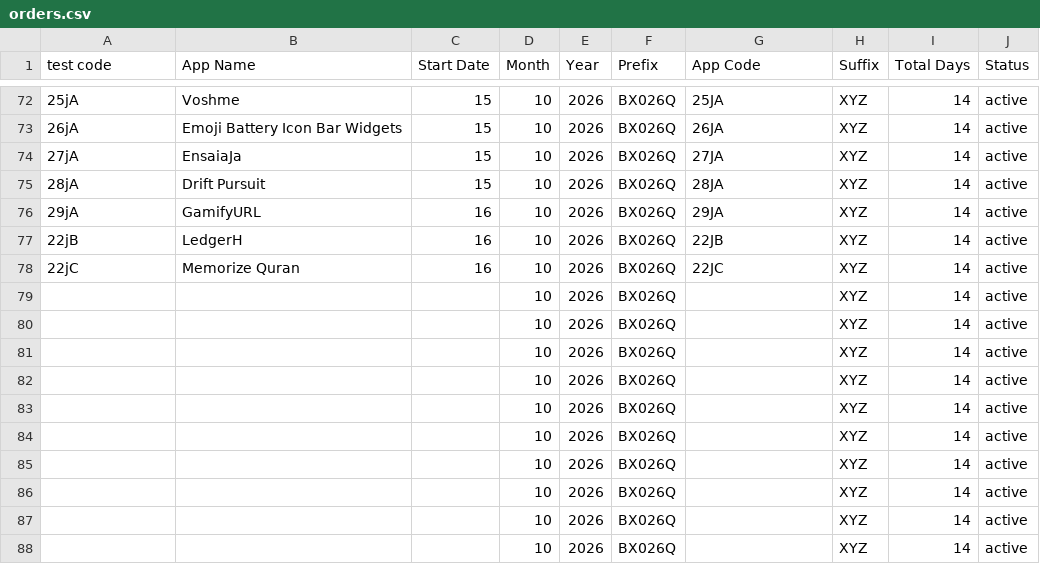
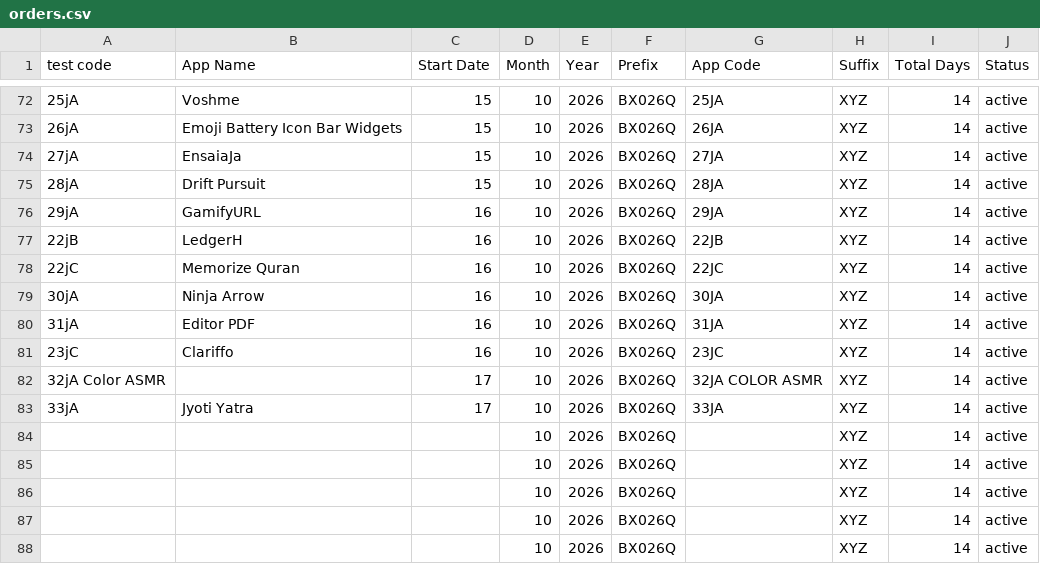
Before and after one commit to weapptesters-design/Tryoldweb, a CSV file: orders.csv, drawn as a sheet; only a part is shown, gaps mark what is left out.

```diff
--- a/orders.csv
+++ b/orders.csv
@@ -78,7 +78,7 @@ test code,App Name,Start Date,Month ,Year,Prefix,App Code,Suffix ,Total Days,Sta
 22jC,Memorize Quran,16,10,2026,BX026Q,22JC,XYZ,14,active
-,,,10,2026,BX026Q,,XYZ,14,active
-,,,10,2026,BX026Q,,XYZ,14,active
-,,,10,2026,BX026Q,,XYZ,14,active
-,,,10,2026,BX026Q,,XYZ,14,active
-,,,10,2026,BX026Q,,XYZ,14,active
+30jA,Ninja Arrow ,16,10,2026,BX026Q,30JA,XYZ,14,active
+31jA,Editor PDF,16,10,2026,BX026Q,31JA,XYZ,14,active
+23jC,Clariffo ,16,10,2026,BX026Q,23JC,XYZ,14,active
+32jA Color ASMR ,,17,10,2026,BX026Q,32JA COLOR ASMR ,XYZ,14,active
+33jA ,Jyoti Yatra ,17,10,2026,BX026Q,33JA ,XYZ,14,active
 ,,,10,2026,BX026Q,,XYZ,14,active
```
Also changed, not shown: 1 other file.
